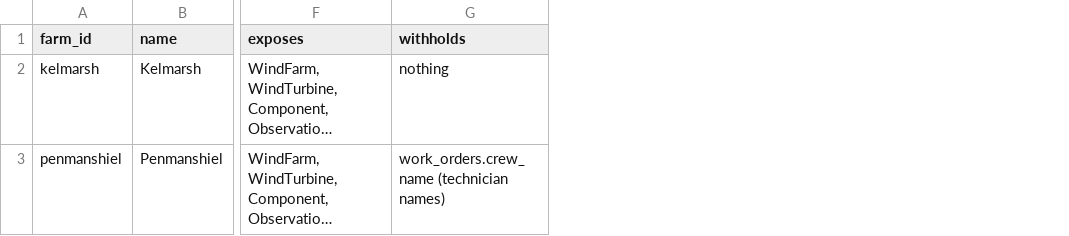
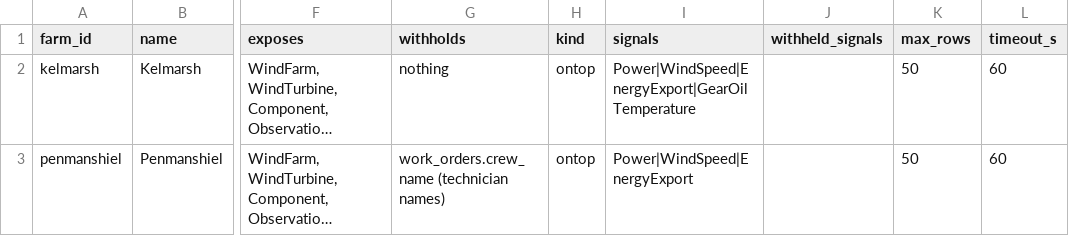
Before and after one commit to shashikiranbs2006/Knolwlege-Graph-Windmill, a CSV file: hub/farms.csv, drawn as a sheet; only a part is shown, gaps mark what is left out; long unchanged cells end in …; the diff names each change by its address in the sheet, - before the commit and + after, or states it on an @@ line.

```diff
--- a/hub/farms.csv
+++ b/hub/farms.csv
+column H (kind), rows 2-3: ontop | ontop
+column I (signals), rows 2-3: Power|WindSpeed|EnergyExport|GearOilTemperature | Power|WindSpeed|EnergyExport
+column J (withheld_signals), empty
+column K (max_rows), rows 2-3: 50 | 50
+column L (timeout_s), rows 2-3: 60 | 60
```
Also changed, not shown: 10 other files.
